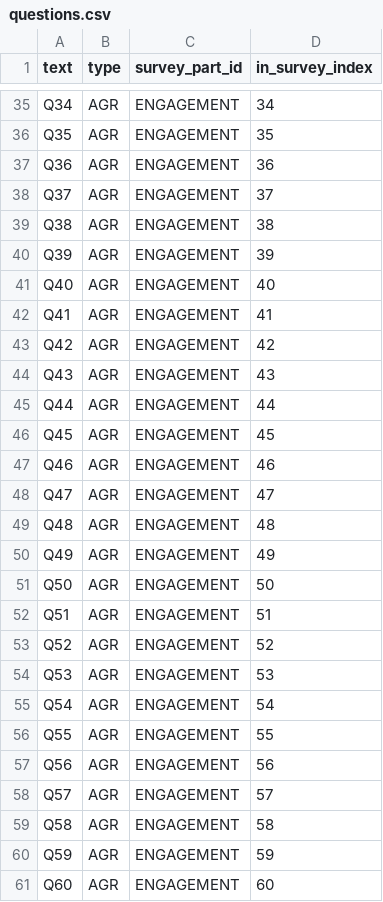
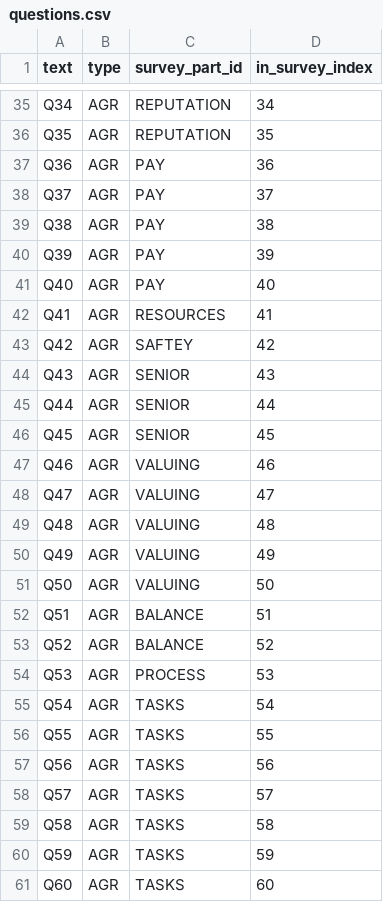
Before and after one commit to sin66x/survey, a CSV file: src/main/resources/initdata/questions.csv, drawn as a sheet; only a part is shown, gaps mark what is left out; the diff covers the shown part only; the diff names each change by its address in the sheet, - before the commit and + after, or states it on an @@ line.

Commit message:
Survey Controller

```diff
--- a/src/main/resources/initdata/questions.csv
+++ b/src/main/resources/initdata/questions.csv
-C35:C36 (survey_part_id): ENGAGEMENT
+C35:C36 (survey_part_id): REPUTATION
-C37:C41 (survey_part_id): ENGAGEMENT
+C37:C41 (survey_part_id): PAY
-C42 (survey_part_id): ENGAGEMENT
+C42 (survey_part_id): RESOURCES
-C43 (survey_part_id): ENGAGEMENT
+C43 (survey_part_id): SAFTEY
-C44:C46 (survey_part_id): ENGAGEMENT
+C44:C46 (survey_part_id): SENIOR
-C47:C51 (survey_part_id): ENGAGEMENT
+C47:C51 (survey_part_id): VALUING
-C52:C53 (survey_part_id): ENGAGEMENT
+C52:C53 (survey_part_id): BALANCE
-C54 (survey_part_id): ENGAGEMENT
+C54 (survey_part_id): PROCESS
-C55:C61 (survey_part_id): ENGAGEMENT
+C55:C61 (survey_part_id): TASKS
```
Also changed, not shown: 2 removed rows and 30 edited cells elsewhere in this file, 4 other files.
